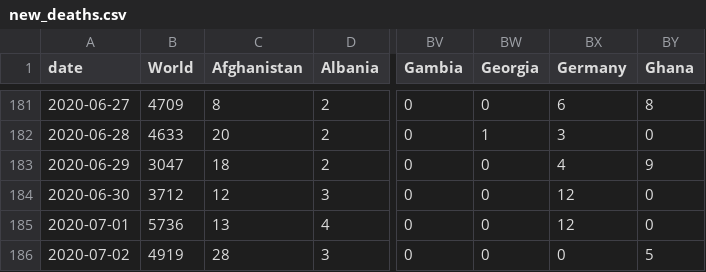
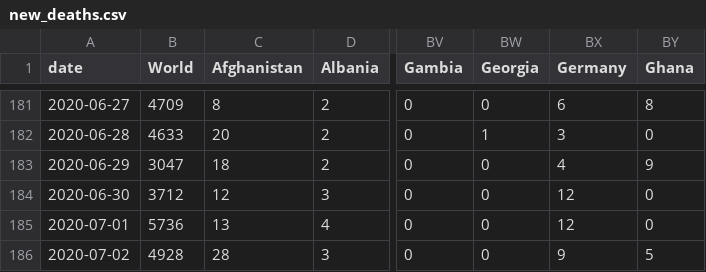
Before and after one commit to dk5ee/coronadata, a CSV file: ecdc/new_deaths.csv, drawn as a sheet; only a part is shown, gaps mark what is left out; the diff names each change by its address in the sheet, - before the commit and + after, or states it on an @@ line.

```diff
--- a/ecdc/new_deaths.csv
+++ b/ecdc/new_deaths.csv
-B186 (World): 4919
+B186 (World): 4928
-BX186 (Germany): 0
+BX186 (Germany): 9
```
Also changed, not shown: ecdc/full_data.csv, ecdc/new_cases.csv, 2 other files.
